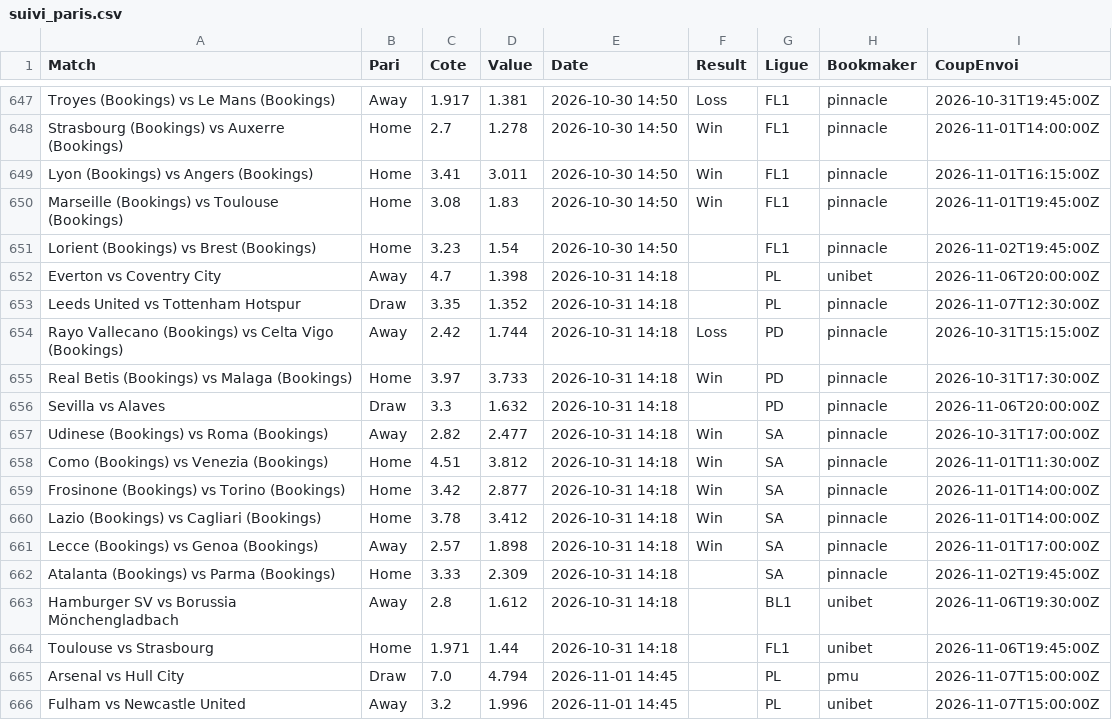
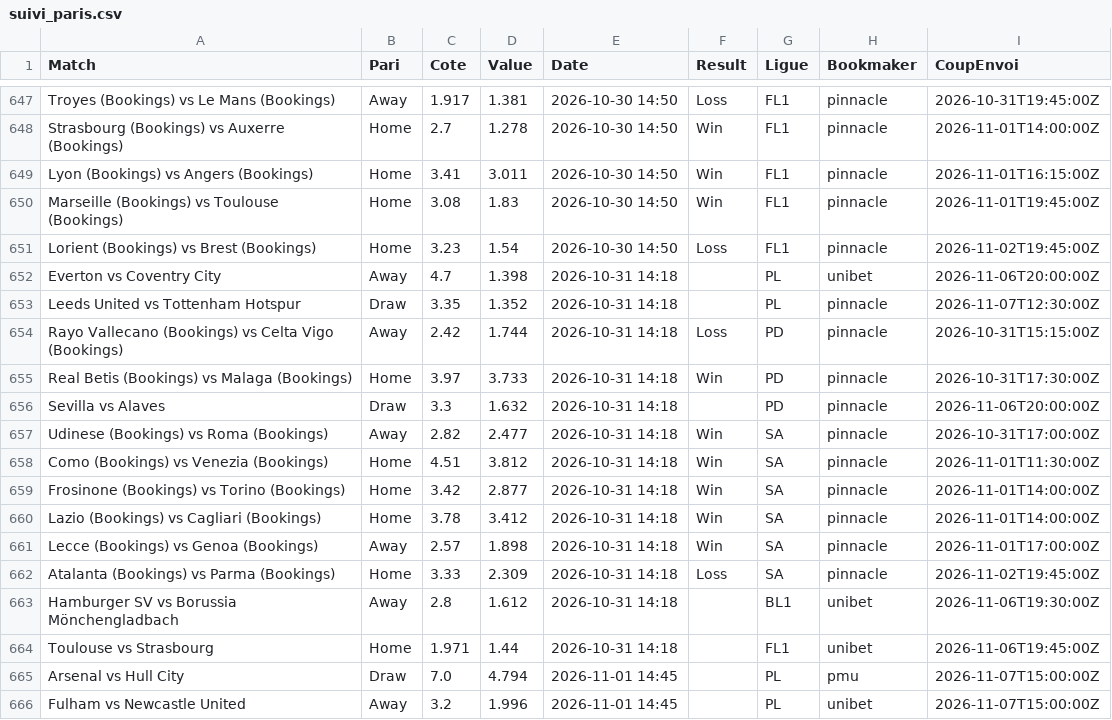
Before and after one commit to Matttgic/Euria, a CSV file: data/suivi_paris.csv, drawn as a sheet; only a part is shown, gaps mark what is left out; the diff covers the shown part only.

```diff
--- a/data/suivi_paris.csv
+++ b/data/suivi_paris.csv
@@ -650,3 +650,3 @@ Lyon (Bookings) vs Angers (Bookings),Home,3.41,3.011,2026-10-30 14:50,Win,FL1,pi
 Marseille (Bookings) vs Toulouse (Bookings),Home,3.08,1.83,2026-10-30 14:50,Win,FL1,pinnacle,2026-11-01T19:45:00Z
-Lorient (Bookings) vs Brest (Bookings),Home,3.23,1.54,2026-10-30 14:50,,FL1,pinnacle,2026-11-02T19:45:00Z
+Lorient (Bookings) vs Brest (Bookings),Home,3.23,1.54,2026-10-30 14:50,Loss,FL1,pinnacle,2026-11-02T19:45:00Z
 Everton vs Coventry City,Away,4.7,1.398,2026-10-31 14:18,,PL,unibet,2026-11-06T20:00:00Z
@@ -661,3 +661,3 @@ Lazio (Bookings) vs Cagliari (Bookings),Home,3.78,3.412,2026-10-31 14:18,Win,SA,
 Lecce (Bookings) vs Genoa (Bookings),Away,2.57,1.898,2026-10-31 14:18,Win,SA,pinnacle,2026-11-01T17:00:00Z
-Atalanta (Bookings) vs Parma (Bookings),Home,3.33,2.309,2026-10-31 14:18,,SA,pinnacle,2026-11-02T19:45:00Z
+Atalanta (Bookings) vs Parma (Bookings),Home,3.33,2.309,2026-10-31 14:18,Loss,SA,pinnacle,2026-11-02T19:45:00Z
 Hamburger SV vs Borussia Mönchengladbach,Away,2.8,1.612,2026-10-31 14:18,,BL1,unibet,2026-11-06T19:30:00Z
```
Also changed, not shown: 1 added row and 8 edited cells elsewhere in this file, 1 other file.
